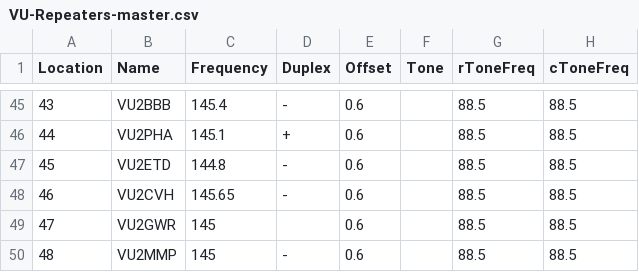
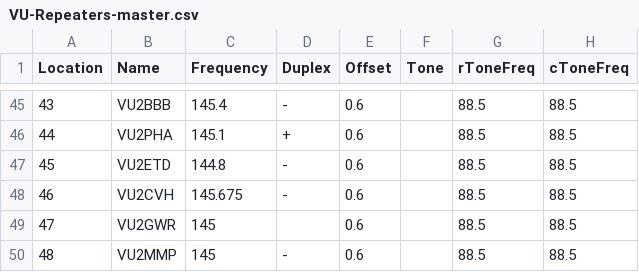
Before and after one commit to bejoysat/amateurradio, a CSV file: Repeaters/VU-Repeaters-master.csv, drawn as a sheet; only a part is shown, gaps mark what is left out; the diff names each change by its address in the sheet, - before the commit and + after, or states it on an @@ line.

Commit message:
Updated RX Freq of VU2CVH based on local signal reception

```diff
--- a/Repeaters/VU-Repeaters-master.csv
+++ b/Repeaters/VU-Repeaters-master.csv
-C48 (Frequency): 145.65
+C48 (Frequency): 145.675
```
